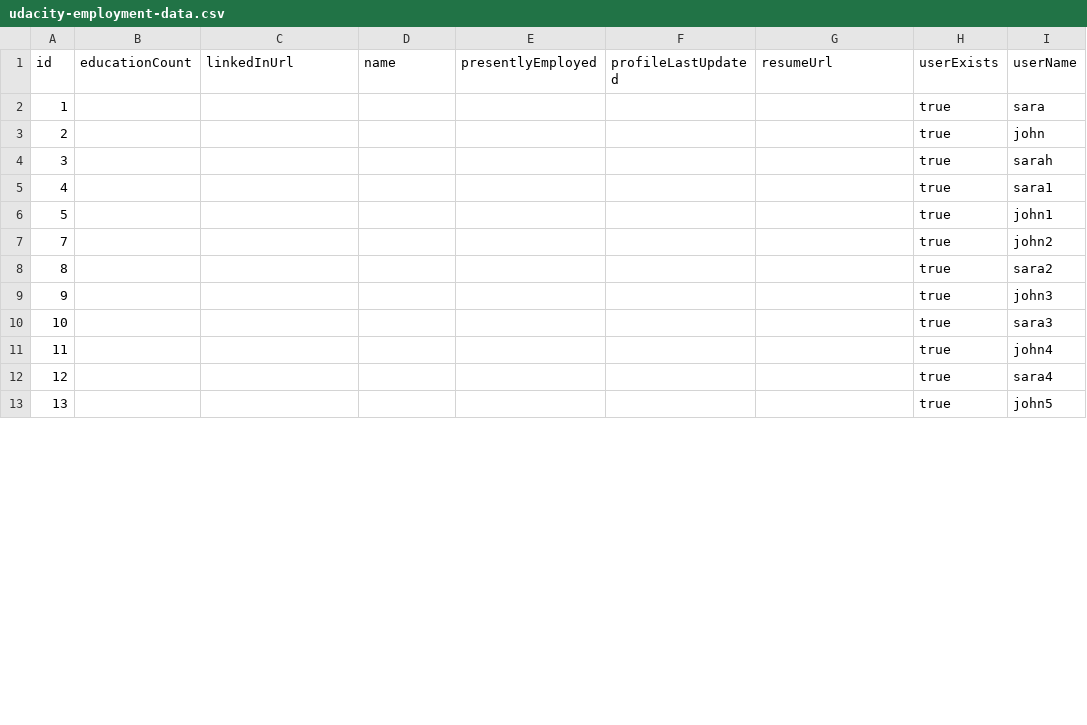
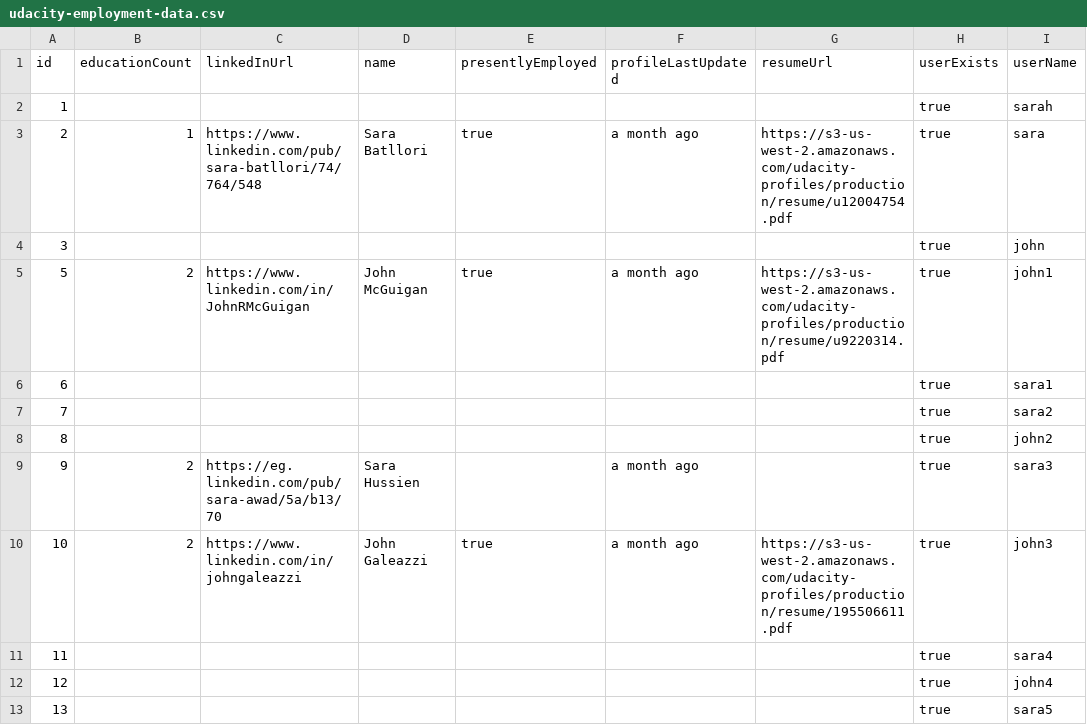
Before and after one commit to Vandivier/data-science-practice, a CSV file: js/udacity-employment-data.csv, drawn as a sheet; only a part is shown; the diff covers the shown part only.

Commit message:
better data

```diff
--- a/js/udacity-employment-data.csv
+++ b/js/udacity-employment-data.csv
@@ -1,13 +1,13 @@
 id,educationCount,linkedInUrl,name,presentlyEmployed,profileLastUpdated,resumeUrl,userExists,userName
-1,,,,,,,true,sara
-2,,,,,,,true,john
-3,,,,,,,true,sarah
-4,,,,,,,true,sara1
-5,,,,,,,true,john1
-7,,,,,,,true,john2
-8,,,,,,,true,sara2
-9,,,,,,,true,john3
-10,,,,,,,true,sara3
-11,,,,,,,true,john4
-12,,,,,,,true,sara4
-13,,,,,,,true,john5
+1,,,,,,,true,sarah
+2,1,https://www.linkedin.com/pub/sara-batllori/74/764/548,Sara Batllori,true,a month ago,https://s3-us-west-2.amazonaws.com/udacity-profiles/production/resume/u12004754.pdf,true,sara
+3,,,,,,,true,john
+5,2,https://www.linkedin.com/in/JohnRMcGuigan,John McGuigan,true,a month ago,https://s3-us-west-2.amazonaws.com/udacity-profiles/production/resume/u9220314.pdf,true,john1
+6,,,,,,,true,sara1
+7,,,,,,,true,sara2
+8,,,,,,,true,john2
+9,2,https://eg.linkedin.com/pub/sara-awad/5a/b13/70,Sara Hussien,,a month ago,,true,sara3
+10,2,https://www.linkedin.com/in/johngaleazzi,John Galeazzi,true,a month ago,https://s3-us-west-2.amazonaws.com/udacity-profiles/production/resume/195506611.pdf,true,john3
+11,,,,,,,true,sara4
+12,,,,,,,true,john4
+13,,,,,,,true,sara5
```
Also changed, not shown: 1 edited cell elsewhere in this file.
